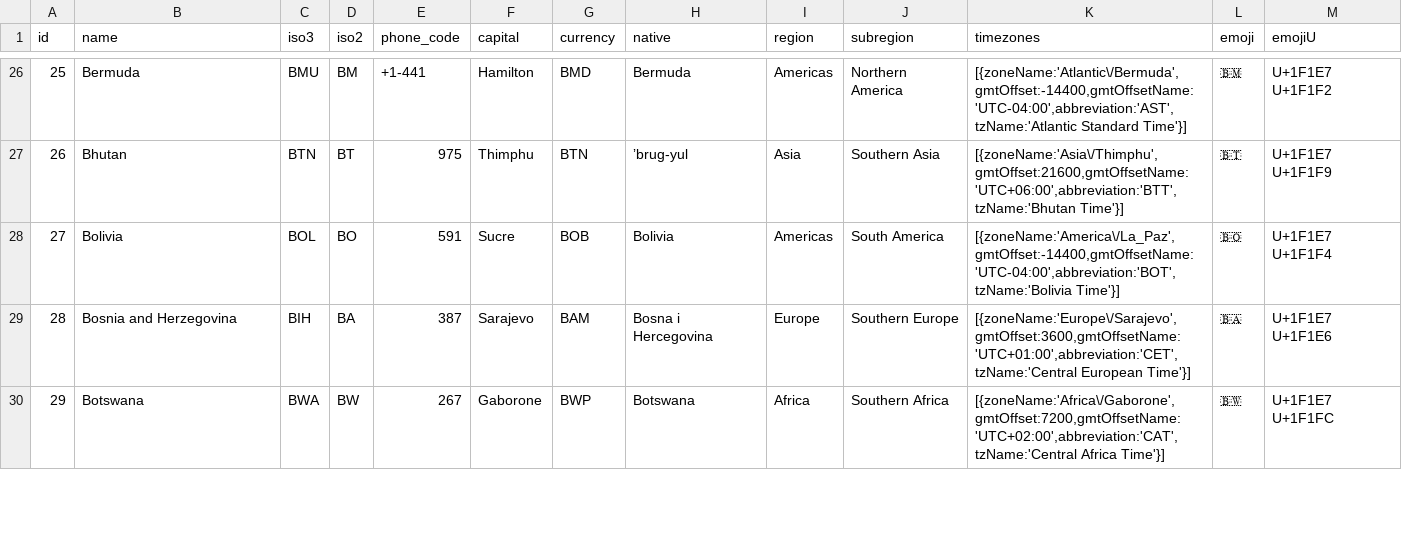
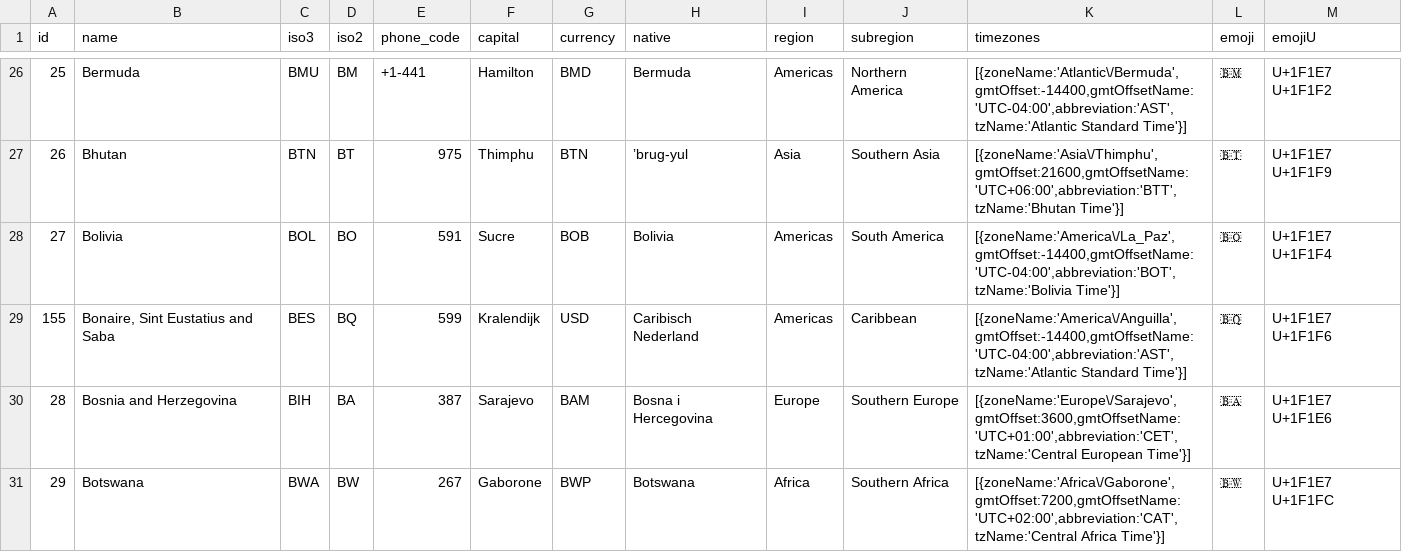
Before and after one commit to shegunio/countries-states-cities-database, a CSV file: csv/countries.csv, drawn as a sheet; only a part is shown, gaps mark what is left out; the diff covers the shown part only; the diff names each change by its address in the sheet, - before the commit and + after, or states it on an @@ line.

```diff
--- a/csv/countries.csv
+++ b/csv/countries.csv
+row 29: 155 | Bonaire, Sint Eustatius and Saba | BES | BQ | 599 | Kralendijk | USD | Caribisch Nederland | Americas | Caribbean | [{zoneName:'America\/Anguilla',gmtOffset:-14400,gmtOffsetName:'UTC-04:00',abbreviation:'AST',tzName:'Atlantic Standard Time'}] | 🇧🇶 | U+1F1E7 U+1F1F6
```
Also changed, not shown: 1 added row, 1 removed row and 5 edited cells elsewhere in this file, csv/states.csv, 22 other files.
